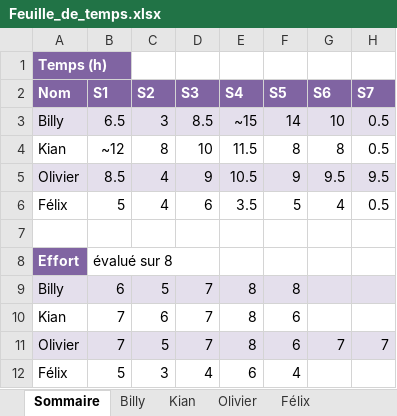
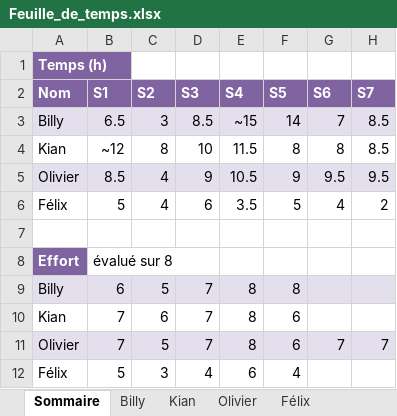
Before and after one commit to Atajin/NovaGo, an Excel workbook: Documents/Documents sprint/Feuille_de_temps.xlsx, sheet Sommaire, drawn as a sheet; values as stored, in another font and other column widths than the file's, no borders; the diff names each change by its address in the sheet, - before the commit and + after, or states it on an @@ line.

```diff
--- a/Documents/Documents sprint/Feuille_de_temps.xlsx (sheet Sommaire)
+++ b/Documents/Documents sprint/Feuille_de_temps.xlsx (sheet Sommaire)
-G3 (S6): 10
+G3 (S6): 7
-H3:H4 (S7): 0.5
+H3:H4 (S7): 8.5
-H6 (S7): 0.5
+H6 (S7): 2
```
Also changed, not shown: sheet Billy, 6 other files.
